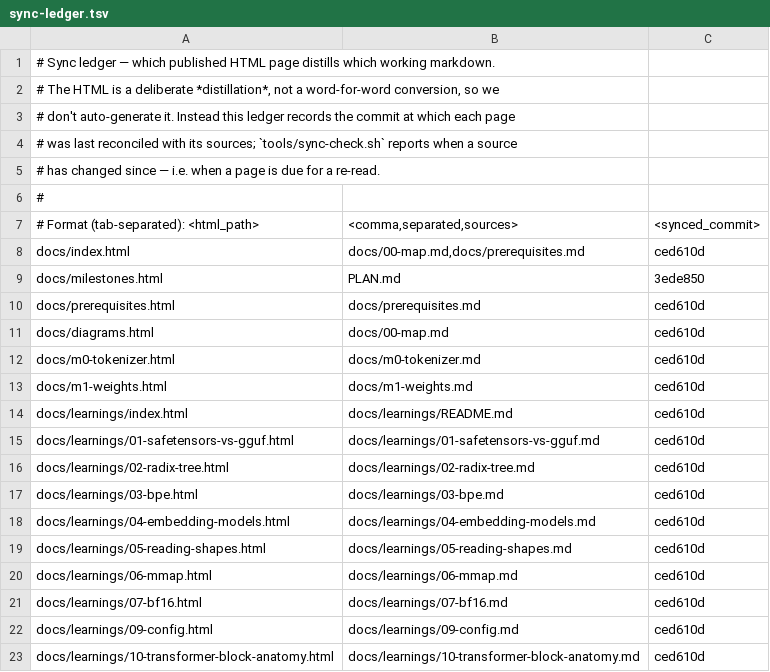
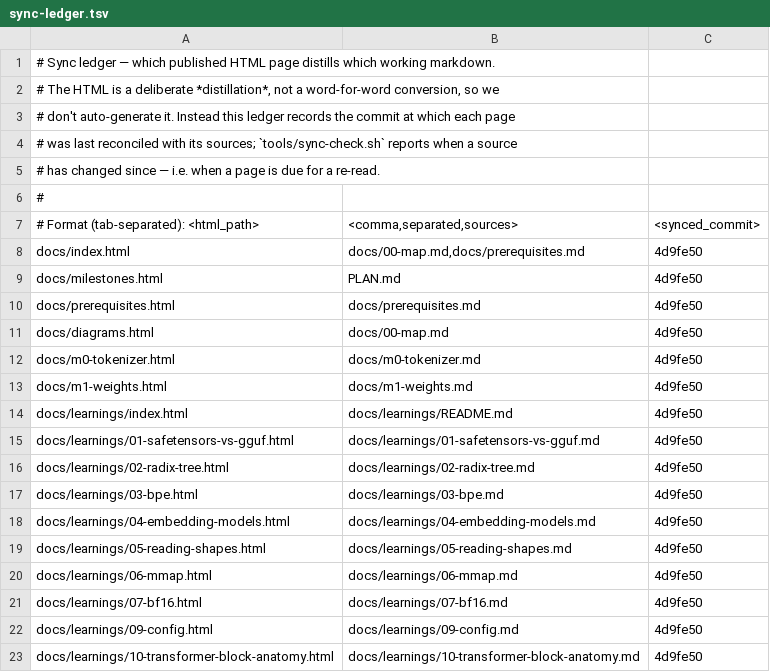
Before and after one commit to curtisalexander/fs, a TSV file: tools/sync-ledger.tsv, drawn as a sheet.

```diff
--- a/tools/sync-ledger.tsv
+++ b/tools/sync-ledger.tsv
@@ -7,17 +7,17 @@
 # Format (tab-separated):  <html_path>	<comma,separated,sources>	<synced_commit>
-docs/index.html	docs/00-map.md,docs/prerequisites.md	ced610d
-docs/milestones.html	PLAN.md	3ede850
-docs/prerequisites.html	docs/prerequisites.md	ced610d
-docs/diagrams.html	docs/00-map.md	ced610d
-docs/m0-tokenizer.html	docs/m0-tokenizer.md	ced610d
-docs/m1-weights.html	docs/m1-weights.md	ced610d
-docs/learnings/index.html	docs/learnings/README.md	ced610d
-docs/learnings/01-safetensors-vs-gguf.html	docs/learnings/01-safetensors-vs-gguf.md	ced610d
-docs/learnings/02-radix-tree.html	docs/learnings/02-radix-tree.md	ced610d
-docs/learnings/03-bpe.html	docs/learnings/03-bpe.md	ced610d
-docs/learnings/04-embedding-models.html	docs/learnings/04-embedding-models.md	ced610d
-docs/learnings/05-reading-shapes.html	docs/learnings/05-reading-shapes.md	ced610d
-docs/learnings/06-mmap.html	docs/learnings/06-mmap.md	ced610d
-docs/learnings/07-bf16.html	docs/learnings/07-bf16.md	ced610d
-docs/learnings/09-config.html	docs/learnings/09-config.md	ced610d
-docs/learnings/10-transformer-block-anatomy.html	docs/learnings/10-transformer-block-anatomy.md	ced610d
+docs/index.html	docs/00-map.md,docs/prerequisites.md	4d9fe50
+docs/milestones.html	PLAN.md	4d9fe50
+docs/prerequisites.html	docs/prerequisites.md	4d9fe50
+docs/diagrams.html	docs/00-map.md	4d9fe50
+docs/m0-tokenizer.html	docs/m0-tokenizer.md	4d9fe50
+docs/m1-weights.html	docs/m1-weights.md	4d9fe50
+docs/learnings/index.html	docs/learnings/README.md	4d9fe50
+docs/learnings/01-safetensors-vs-gguf.html	docs/learnings/01-safetensors-vs-gguf.md	4d9fe50
+docs/learnings/02-radix-tree.html	docs/learnings/02-radix-tree.md	4d9fe50
+docs/learnings/03-bpe.html	docs/learnings/03-bpe.md	4d9fe50
+docs/learnings/04-embedding-models.html	docs/learnings/04-embedding-models.md	4d9fe50
+docs/learnings/05-reading-shapes.html	docs/learnings/05-reading-shapes.md	4d9fe50
+docs/learnings/06-mmap.html	docs/learnings/06-mmap.md	4d9fe50
+docs/learnings/07-bf16.html	docs/learnings/07-bf16.md	4d9fe50
+docs/learnings/09-config.html	docs/learnings/09-config.md	4d9fe50
+docs/learnings/10-transformer-block-anatomy.html	docs/learnings/10-transformer-block-anatomy.md	4d9fe50
```
Also changed, not shown: 1 other file.
